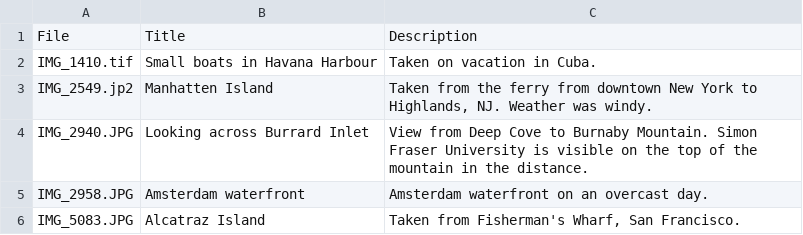
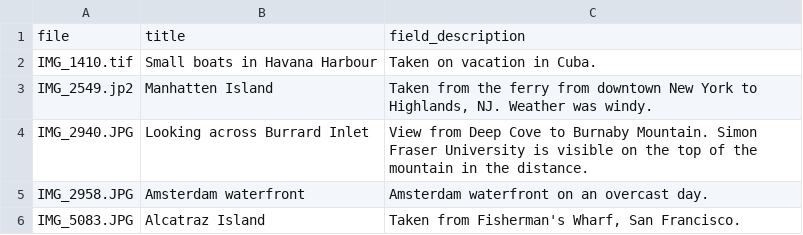
Before and after one commit to mjordan/claw_rest_ingester, a CSV file: input_data/metadata.csv, drawn as a sheet.

```diff
--- a/input_data/metadata.csv
+++ b/input_data/metadata.csv
@@ -1,2 +1,2 @@
-File,Title,Description
+file,title,field_description
 "IMG_1410.tif","Small boats in Havana Harbour","Taken on vacation in Cuba."
```
Also changed, not shown: 2 other files.
